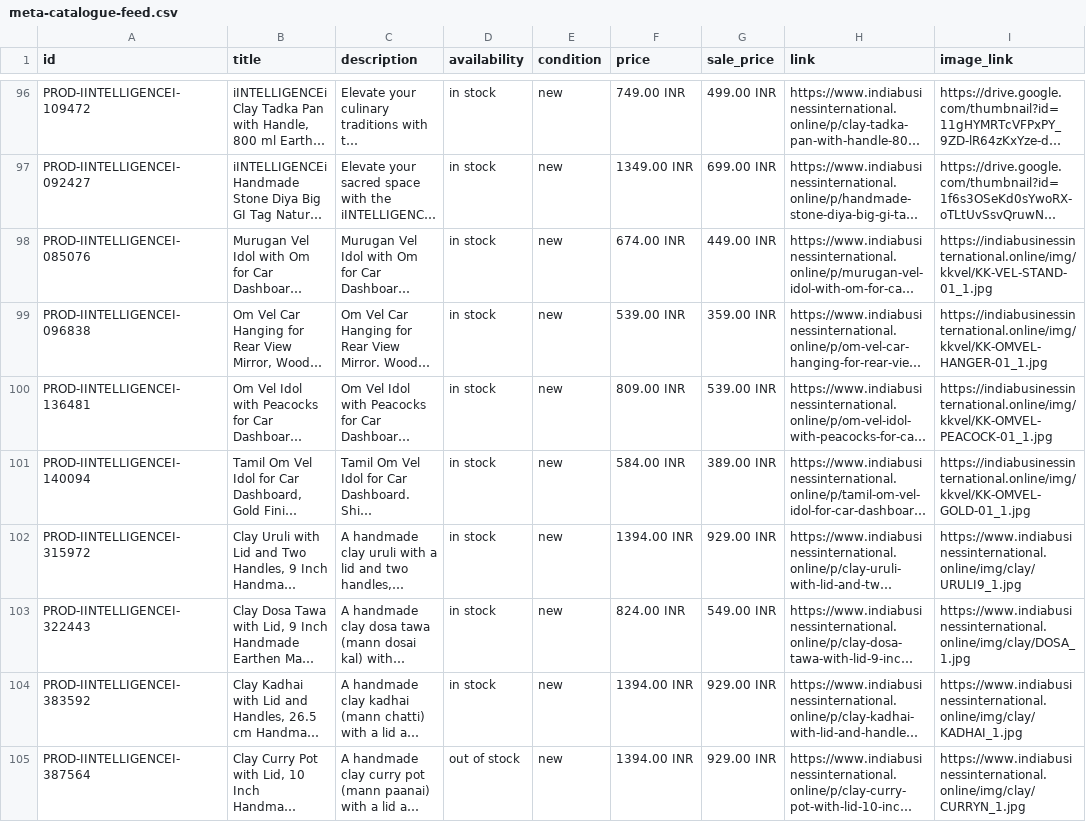
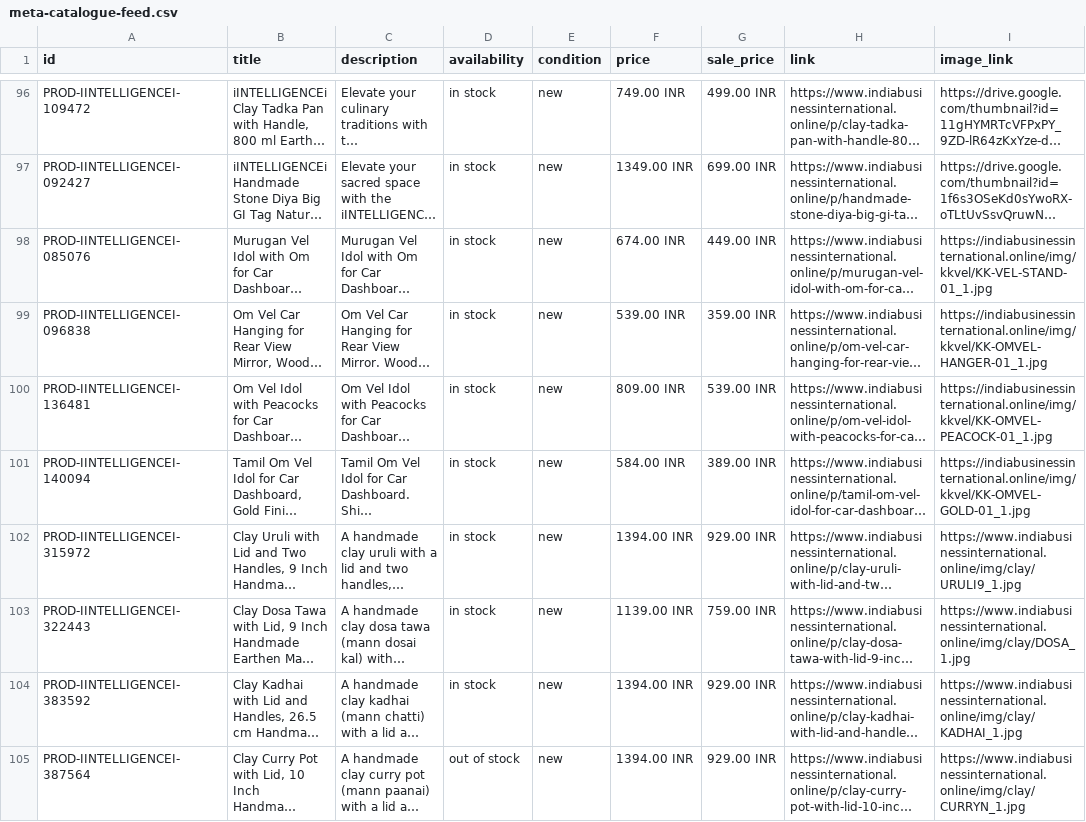
Before and after one commit to IndiaBusinessInternational/Online, a CSV file: meta-catalogue-feed.csv, drawn as a sheet; only a part is shown, gaps mark what is left out; long unchanged cells end in …; the diff names each change by its address in the sheet, - before the commit and + after, or states it on an @@ line.

```diff
--- a/meta-catalogue-feed.csv
+++ b/meta-catalogue-feed.csv
-F103 (price): 824.00 INR
+F103 (price): 1139.00 INR
-G103 (sale_price): 549.00 INR
+G103 (sale_price): 759.00 INR
```
Also changed, not shown: 5 other files.
